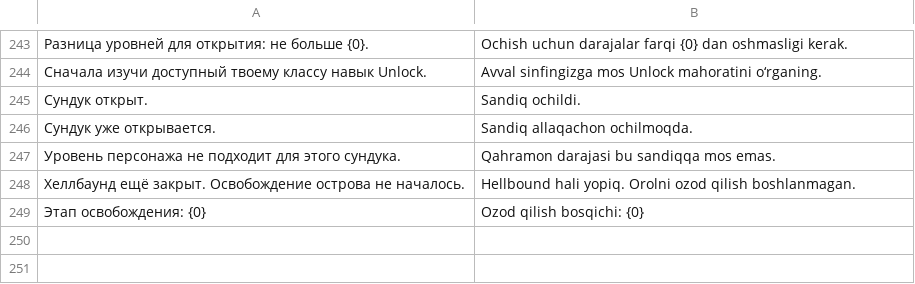
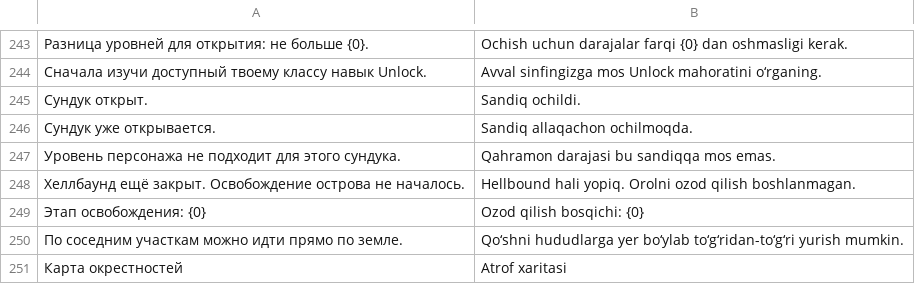
Before and after one commit to AmoneMisa/Genshin-Impact-tg-bot, a TSV file: scripts/i18n/world-location-phrases.tsv, drawn as a sheet; only a part is shown, gaps mark what is left out; the diff names each change by its address in the sheet, - before the commit and + after, or states it on an @@ line.

Commit message:
feat(world): stream surface cells with continuous walking and camera

```diff
--- a/scripts/i18n/world-location-phrases.tsv
+++ b/scripts/i18n/world-location-phrases.tsv
+row 250: По соседним участкам можно идти прямо по земле. | Qo‘shni hududlarga yer bo‘ylab to‘g‘ridan-to‘g‘ri yurish mumkin.
+row 251: Карта окрестностей | Atrof xaritasi
```
Also changed, not shown: 35 other files.
